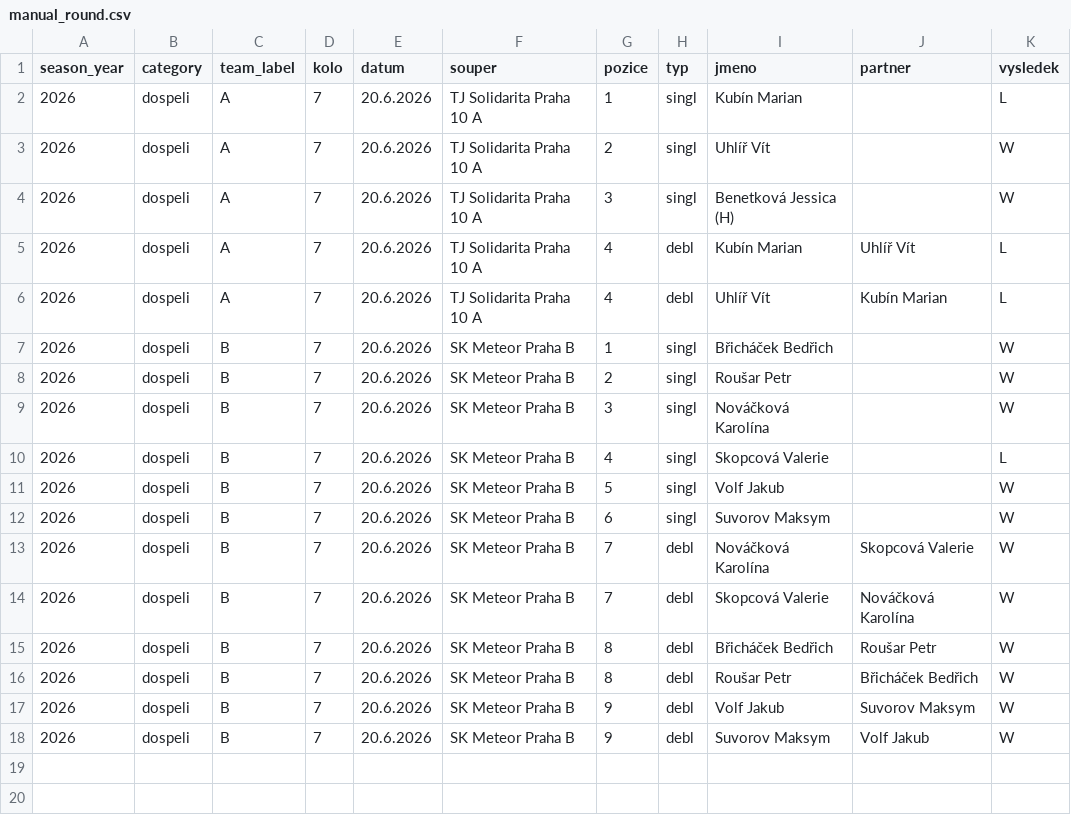
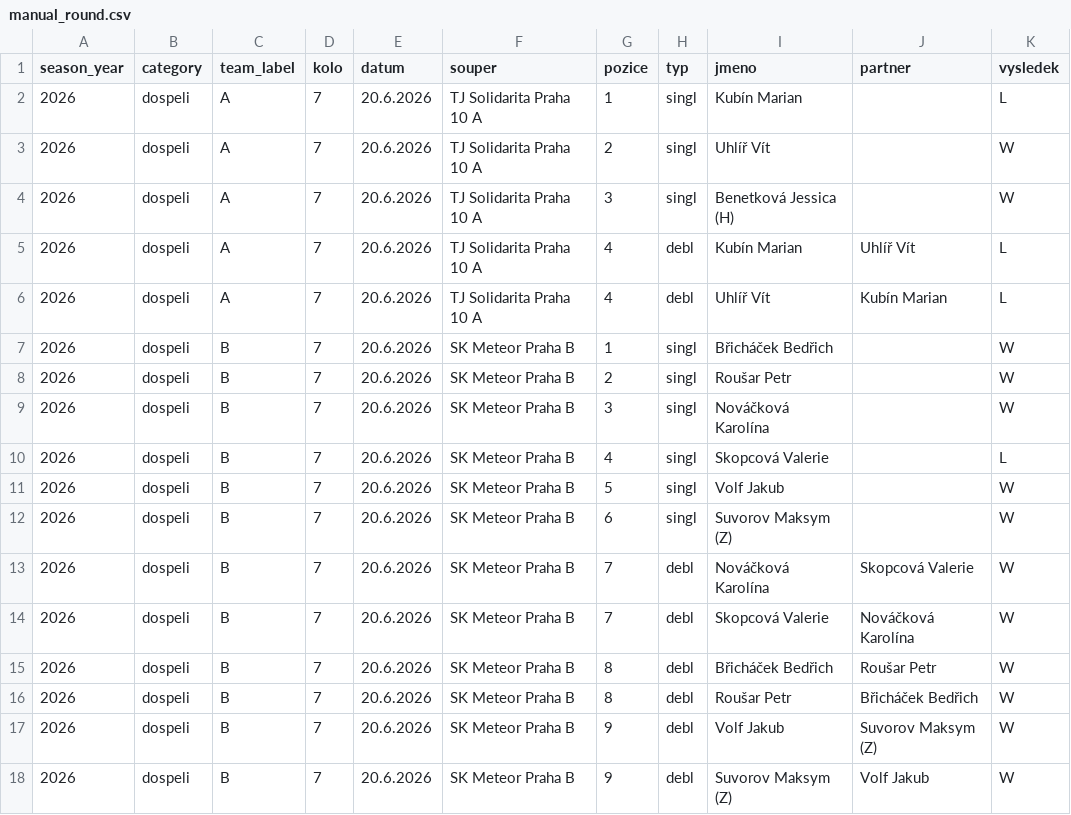
Before and after one commit to uhlirvit/tennis_statistics, a CSV file: manual_round.csv, drawn as a sheet.

Commit message:
Adjust manual round

```diff
--- a/manual_round.csv
+++ b/manual_round.csv
@@ -11,3 +11,3 @@ season_year,category,team_label,kolo,datum,souper,pozice,typ,jmeno,partner,vysle
 2026,dospeli,B,7,20.6.2026,SK Meteor Praha B,5,singl,Volf Jakub,,W
-2026,dospeli,B,7,20.6.2026,SK Meteor Praha B,6,singl,Suvorov Maksym,,W
+2026,dospeli,B,7,20.6.2026,SK Meteor Praha B,6,singl,Suvorov Maksym (Z),,W
 2026,dospeli,B,7,20.6.2026,SK Meteor Praha B,7,debl,Nováčková Karolína,Skopcová Valerie,W
@@ -16,3 +16,3 @@ season_year,category,team_label,kolo,datum,souper,pozice,typ,jmeno,partner,vysle
 2026,dospeli,B,7,20.6.2026,SK Meteor Praha B,8,debl,Roušar Petr,Břicháček Bedřich,W
-2026,dospeli,B,7,20.6.2026,SK Meteor Praha B,9,debl,Volf Jakub,Suvorov Maksym,W
-2026,dospeli,B,7,20.6.2026,SK Meteor Praha B,9,debl,Suvorov Maksym,Volf Jakub,W
+2026,dospeli,B,7,20.6.2026,SK Meteor Praha B,9,debl,Volf Jakub,Suvorov Maksym (Z),W
+2026,dospeli,B,7,20.6.2026,SK Meteor Praha B,9,debl,Suvorov Maksym (Z),Volf Jakub,W
```
Also changed, not shown: 2 other files.
